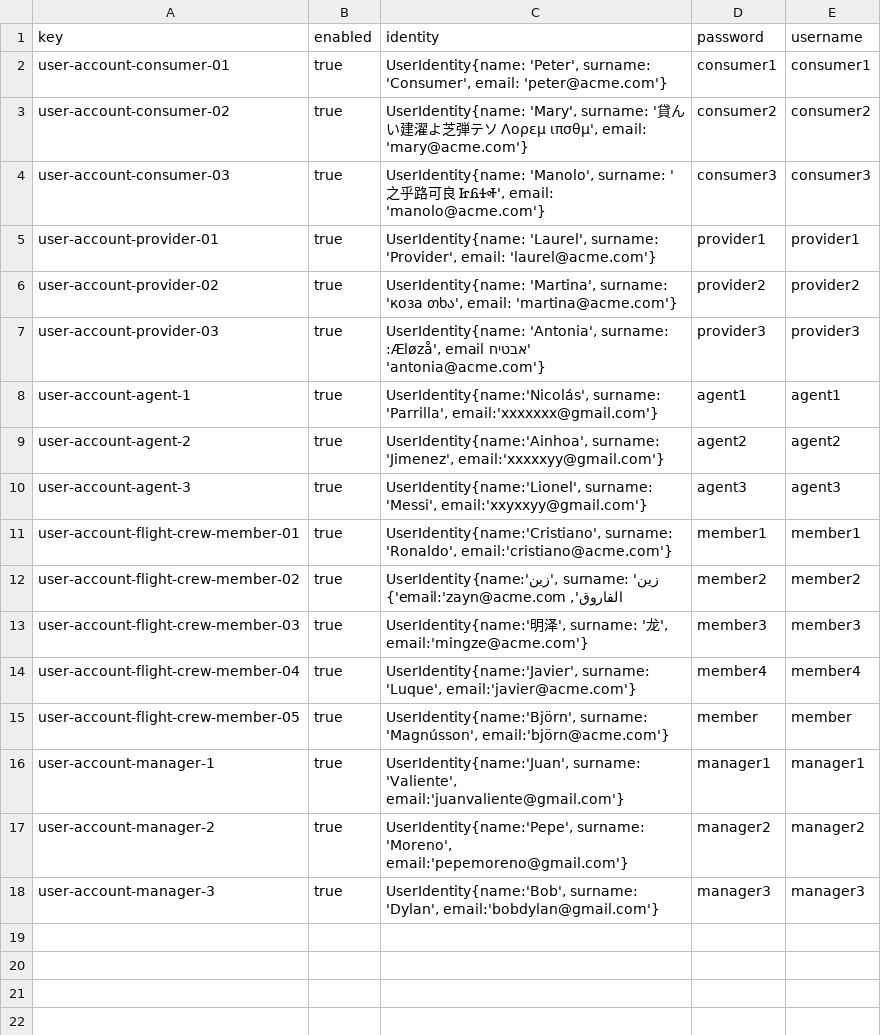
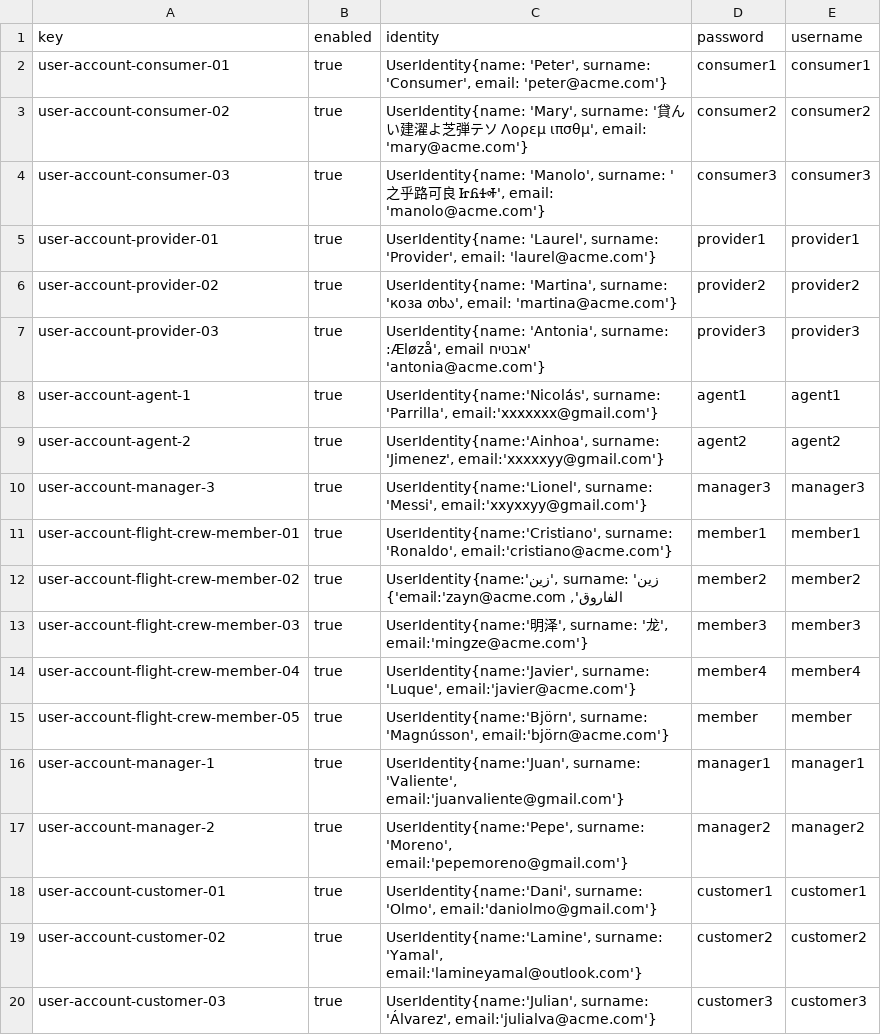
Before and after one commit to C1-058/Acme-ANS-D03, a CSV file: src/main/resources/WEB-INF/data/sample/user-account.csv, drawn as a sheet.

```diff
--- a/src/main/resources/WEB-INF/data/sample/user-account.csv
+++ b/src/main/resources/WEB-INF/data/sample/user-account.csv
@@ -9,3 +9,3 @@ user-account-agent-1,true,"UserIdentity{name:'Nicolás', surname: 'Parrilla', em
 user-account-agent-2,true,"UserIdentity{name:'Ainhoa', surname: 'Jimenez', email:'xxxxxyy@gmail.com'}",agent2,agent2
-user-account-agent-3,true,"UserIdentity{name:'Lionel', surname: 'Messi', email:'xxyxxyy@gmail.com'}",agent3,agent3
+user-account-manager-3,true,"UserIdentity{name:'Lionel', surname: 'Messi', email:'xxyxxyy@gmail.com'}",manager3,manager3
 user-account-flight-crew-member-01,true,"UserIdentity{name:'Cristiano', surname: 'Ronaldo', email:'cristiano@acme.com'}",member1,member1
@@ -17,2 +17,4 @@ user-account-manager-1,true,"UserIdentity{name:'Juan', surname: 'Valiente', emai
 user-account-manager-2,true,"UserIdentity{name:'Pepe', surname: 'Moreno', email:'pepemoreno@gmail.com'}",manager2,manager2
-user-account-manager-3,true,"UserIdentity{name:'Bob', surname: 'Dylan', email:'bobdylan@gmail.com'}",manager3,manager3
+user-account-customer-01,true,"UserIdentity{name:'Dani', surname: 'Olmo', email:'daniolmo@gmail.com'}",customer1,customer1
+user-account-customer-02,true,"UserIdentity{name:'Lamine', surname: 'Yamal', email:'lamineyamal@outlook.com'}",customer2,customer2
+user-account-customer-03,true,"UserIdentity{name:'Julian', surname: 'Álvarez', email:'julialva@acme.com'}",customer3,customer3
```
Also changed, not shown: src/main/resources/WEB-INF/data/initial/user-account.csv, src/main/resources/WEB-INF/data/sample/aircraft.csv, 1 other file.
